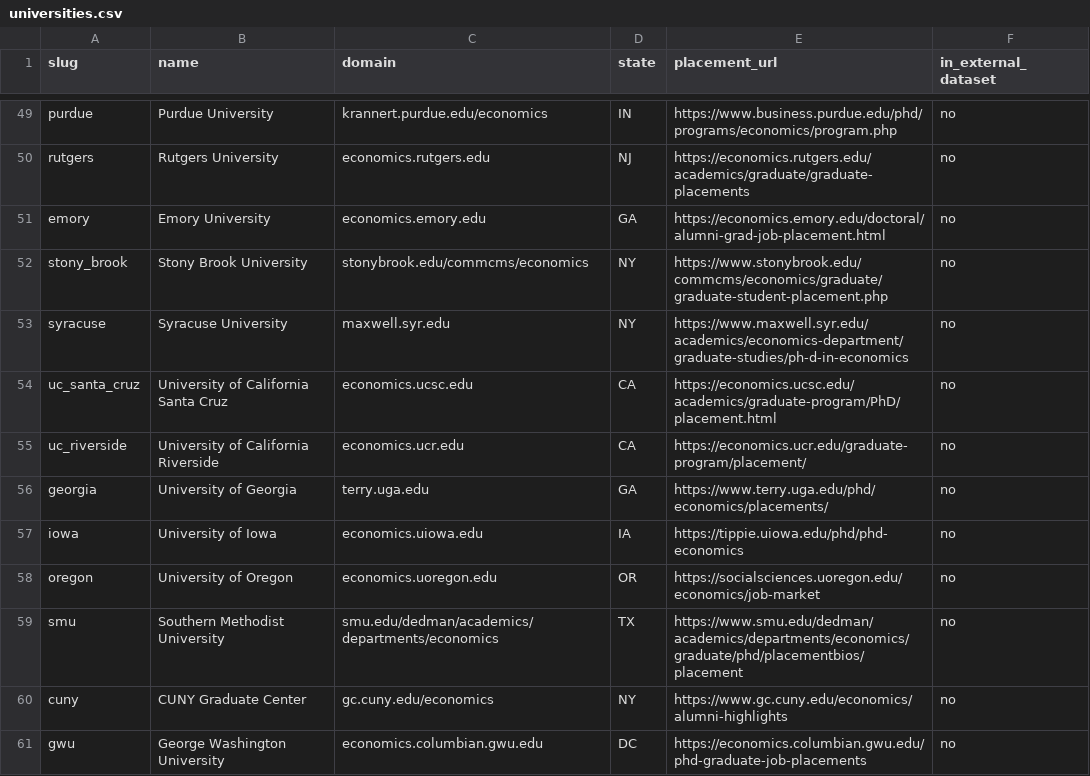
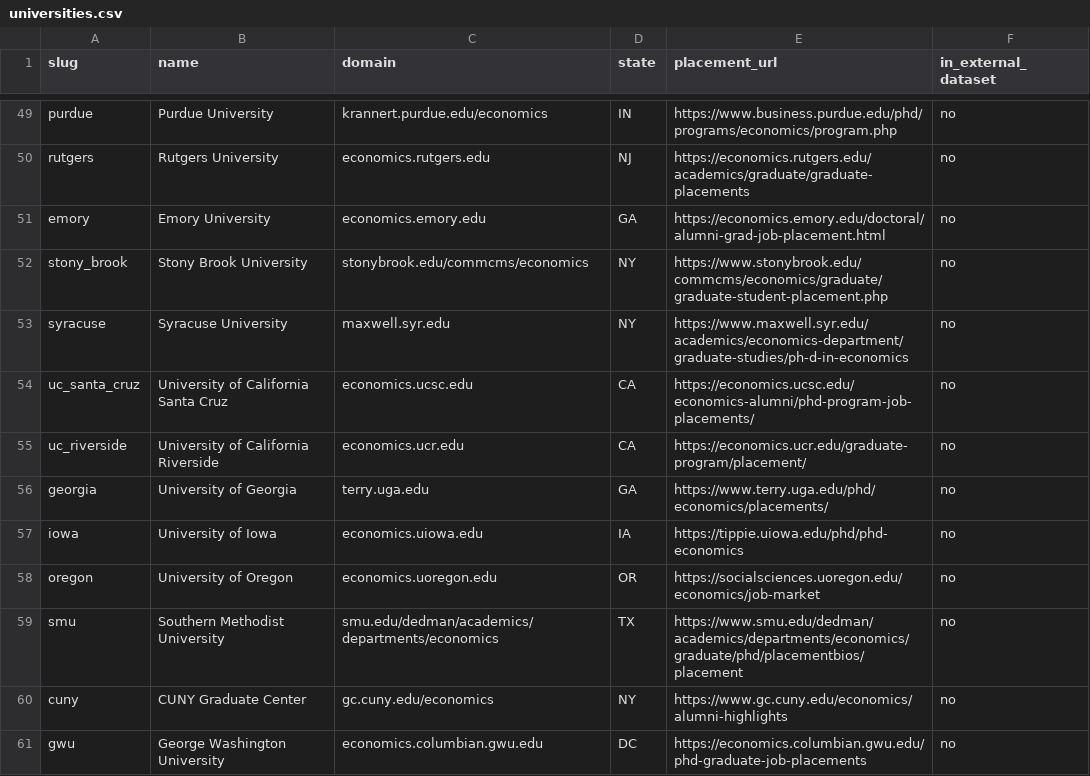
Before and after one commit to gavinjqu/EconJobMarket, a CSV file: config/universities.csv, drawn as a sheet; only a part is shown, gaps mark what is left out.

```diff
--- a/config/universities.csv
+++ b/config/universities.csv
@@ -53,3 +53,3 @@ stony_brook,Stony Brook University,stonybrook.edu/commcms/economics,NY,https://w
 syracuse,Syracuse University,maxwell.syr.edu,NY,https://www.maxwell.syr.edu/academics/economics-department/graduate-studies/ph-d-in-economics,no
-uc_santa_cruz,University of California Santa Cruz,economics.ucsc.edu,CA,https://economics.ucsc.edu/academics/graduate-program/PhD/placement.html,no
+uc_santa_cruz,University of California Santa Cruz,economics.ucsc.edu,CA,https://economics.ucsc.edu/economics-alumni/phd-program-job-placements/,no
 uc_riverside,University of California Riverside,economics.ucr.edu,CA,https://economics.ucr.edu/graduate-program/placement/,no
```
Also changed, not shown: 5 other files.
